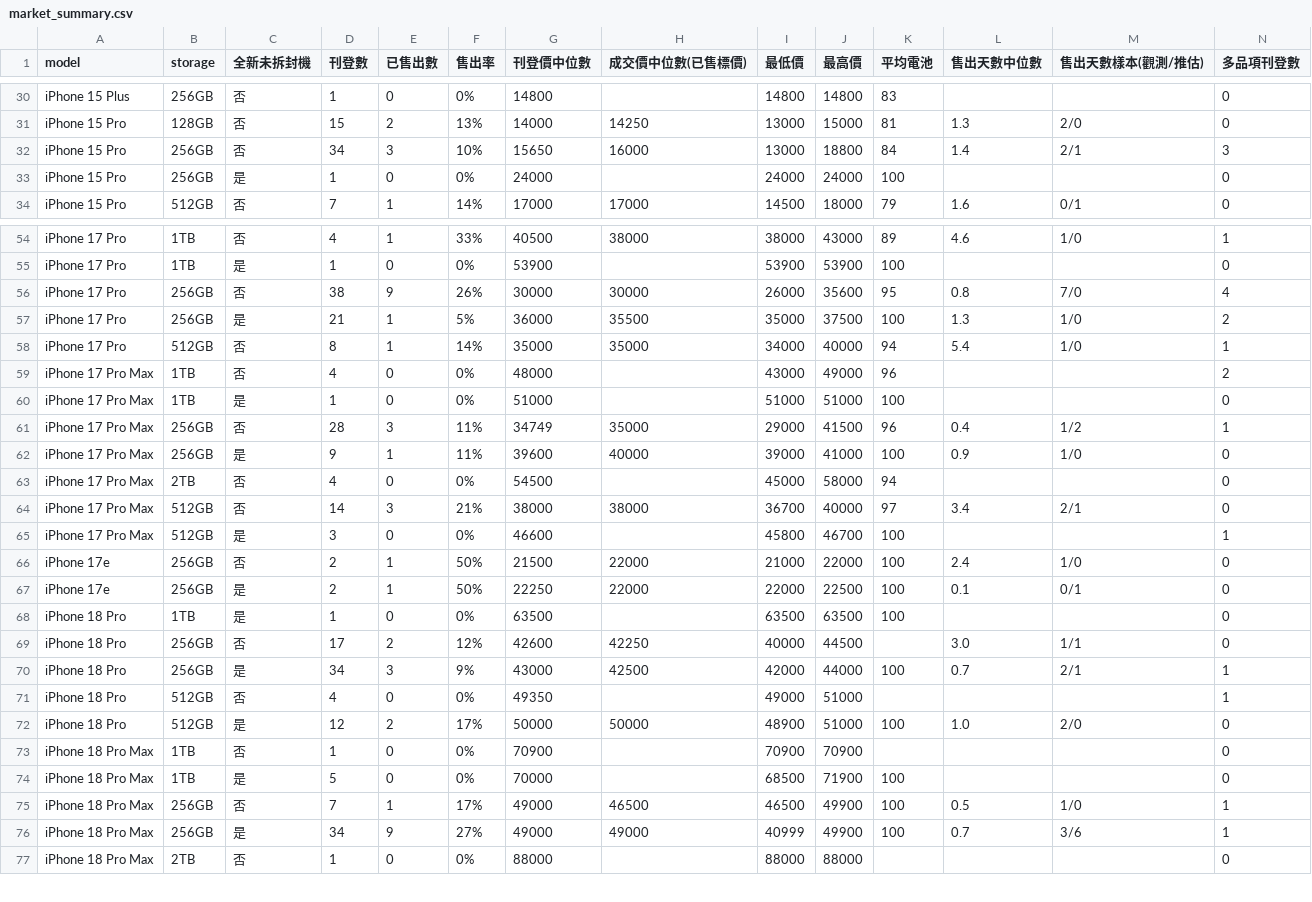
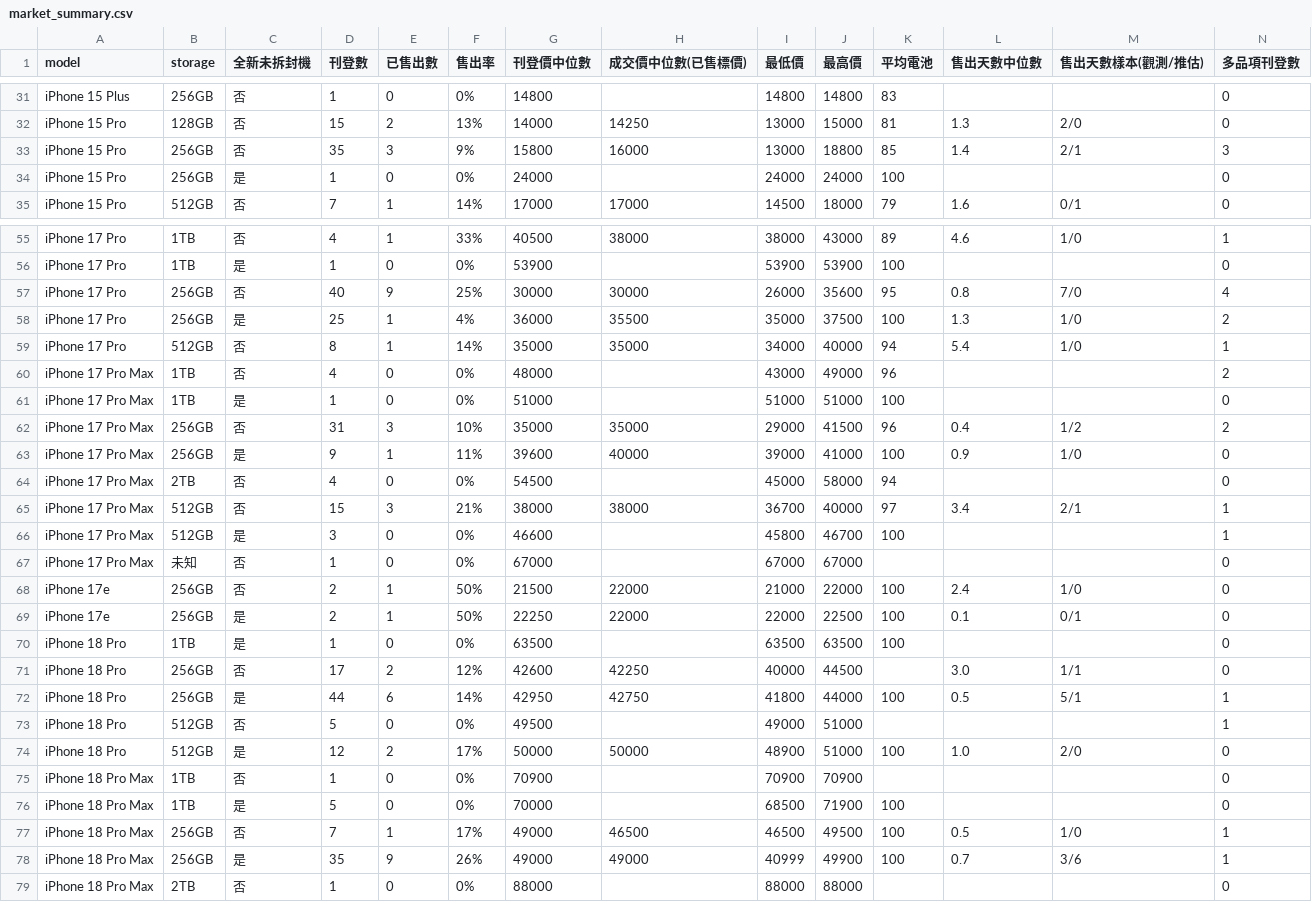
Before and after one commit to iPliny/ptt-iphone-tracker, a CSV file: data/market_summary.csv, drawn as a sheet; only a part is shown, gaps mark what is left out; the diff covers the shown part only.

```diff
--- a/data/market_summary.csv
+++ b/data/market_summary.csv
@@ -31,3 +32,3 @@ iPhone 15 Plus,256GB,否,1,0,0%,14800,,14800,14800,83,,,0
 iPhone 15 Pro,128GB,否,15,2,13%,14000,14250,13000,15000,81,1.3,2/0,0
-iPhone 15 Pro,256GB,否,34,3,10%,15650,16000,13000,18800,84,1.4,2/1,3
+iPhone 15 Pro,256GB,否,35,3,9%,15800,16000,13000,18800,85,1.4,2/1,3
 iPhone 15 Pro,256GB,是,1,0,0%,24000,,24000,24000,100,,,0
@@ -55,4 +56,4 @@ iPhone 17 Pro,1TB,否,4,1,33%,40500,38000,38000,43000,89,4.6,1/0,1
 iPhone 17 Pro,1TB,是,1,0,0%,53900,,53900,53900,100,,,0
-iPhone 17 Pro,256GB,否,38,9,26%,30000,30000,26000,35600,95,0.8,7/0,4
-iPhone 17 Pro,256GB,是,21,1,5%,36000,35500,35000,37500,100,1.3,1/0,2
+iPhone 17 Pro,256GB,否,40,9,25%,30000,30000,26000,35600,95,0.8,7/0,4
+iPhone 17 Pro,256GB,是,25,1,4%,36000,35500,35000,37500,100,1.3,1/0,2
 iPhone 17 Pro,512GB,否,8,1,14%,35000,35000,34000,40000,94,5.4,1/0,1
@@ -60,7 +61,8 @@ iPhone 17 Pro Max,1TB,否,4,0,0%,48000,,43000,49000,96,,,2
 iPhone 17 Pro Max,1TB,是,1,0,0%,51000,,51000,51000,100,,,0
-iPhone 17 Pro Max,256GB,否,28,3,11%,34749,35000,29000,41500,96,0.4,1/2,1
+iPhone 17 Pro Max,256GB,否,31,3,10%,35000,35000,29000,41500,96,0.4,1/2,2
 iPhone 17 Pro Max,256GB,是,9,1,11%,39600,40000,39000,41000,100,0.9,1/0,0
 iPhone 17 Pro Max,2TB,否,4,0,0%,54500,,45000,58000,94,,,0
-iPhone 17 Pro Max,512GB,否,14,3,21%,38000,38000,36700,40000,97,3.4,2/1,0
+iPhone 17 Pro Max,512GB,否,15,3,21%,38000,38000,36700,40000,97,3.4,2/1,1
 iPhone 17 Pro Max,512GB,是,3,0,0%,46600,,45800,46700,100,,,1
+iPhone 17 Pro Max,未知,否,1,0,0%,67000,,67000,67000,,,,0
 iPhone 17e,256GB,否,2,1,50%,21500,22000,21000,22000,100,2.4,1/0,0
@@ -69,4 +71,4 @@ iPhone 18 Pro,1TB,是,1,0,0%,63500,,63500,63500,100,,,0
 iPhone 18 Pro,256GB,否,17,2,12%,42600,42250,40000,44500,,3.0,1/1,0
-iPhone 18 Pro,256GB,是,34,3,9%,43000,42500,42000,44000,100,0.7,2/1,1
-iPhone 18 Pro,512GB,否,4,0,0%,49350,,49000,51000,,,,1
+iPhone 18 Pro,256GB,是,44,6,14%,42950,42750,41800,44000,100,0.5,5/1,1
+iPhone 18 Pro,512GB,否,5,0,0%,49500,,49000,51000,,,,1
 iPhone 18 Pro,512GB,是,12,2,17%,50000,50000,48900,51000,100,1.0,2/0,0
@@ -74,4 +76,4 @@ iPhone 18 Pro Max,1TB,否,1,0,0%,70900,,70900,70900,,,,0
 iPhone 18 Pro Max,1TB,是,5,0,0%,70000,,68500,71900,100,,,0
-iPhone 18 Pro Max,256GB,否,7,1,17%,49000,46500,46500,49900,100,0.5,1/0,1
-iPhone 18 Pro Max,256GB,是,34,9,27%,49000,49000,40999,49900,100,0.7,3/6,1
+iPhone 18 Pro Max,256GB,否,7,1,17%,49000,46500,46500,49500,100,0.5,1/0,1
+iPhone 18 Pro Max,256GB,是,35,9,26%,49000,49000,40999,49900,100,0.7,3/6,1
 iPhone 18 Pro Max,2TB,否,1,0,0%,88000,,88000,88000,,,,0
```
Also changed, not shown: 1 added row and 24 edited cells elsewhere in this file, data/events.csv, data/multi_items.csv, 2 other files.
